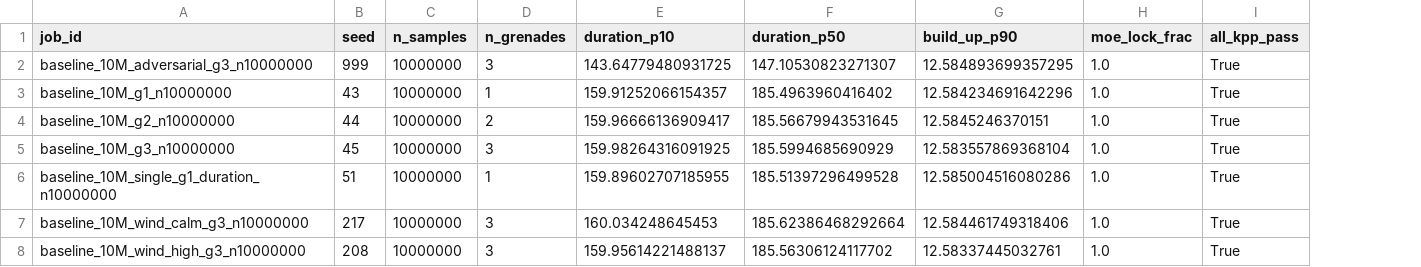
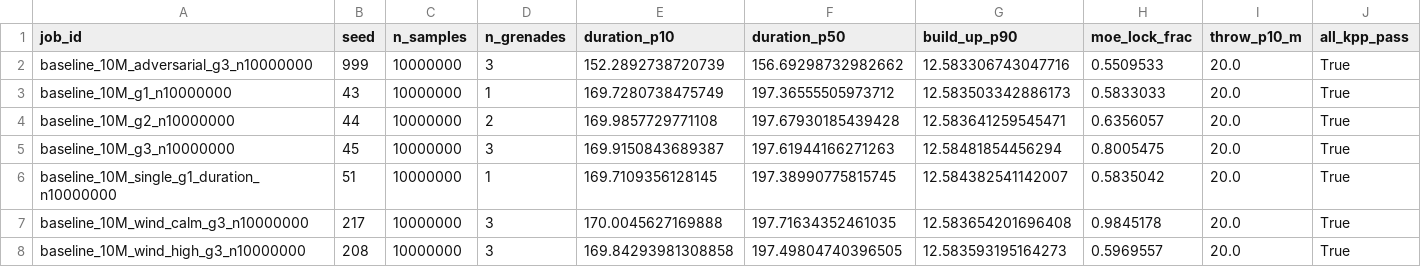
Before and after one commit to Fratres-X-AI/MS-V, a CSV file: rtm/verification_matrix.csv, drawn as a sheet; only a part is shown; the diff covers the shown part only; the diff names each change by its address in the sheet, - before the commit and + after, or states it on an @@ line.

```diff
--- a/rtm/verification_matrix.csv
+++ b/rtm/verification_matrix.csv
+column I (throw_p10_m), rows 2-8: all 20.0
-E2 (duration_p10): 143.64779480931725
+E2 (duration_p10): 152.2892738720739
-F2 (duration_p50): 147.10530823271307
+F2 (duration_p50): 156.69298732982662
-G2 (build_up_p90): 12.584893699357295
+G2 (build_up_p90): 12.583306743047716
-H2 (moe_lock_frac): 1.0
+H2 (moe_lock_frac): 0.5509533
-E3 (duration_p10): 159.91252066154357
+E3 (duration_p10): 169.7280738475749
-F3 (duration_p50): 185.4963960416402
+F3 (duration_p50): 197.36555505973712
-G3 (build_up_p90): 12.584234691642296
+G3 (build_up_p90): 12.583503342886173
-H3 (moe_lock_frac): 1.0
+H3 (moe_lock_frac): 0.5833033
-E4 (duration_p10): 159.96666136909417
+E4 (duration_p10): 169.9857729771108
-F4 (duration_p50): 185.56679943531645
+F4 (duration_p50): 197.67930185439428
-G4 (build_up_p90): 12.5845246370151
+G4 (build_up_p90): 12.583641259545471
-H4 (moe_lock_frac): 1.0
+H4 (moe_lock_frac): 0.6356057
-E5 (duration_p10): 159.98264316091925
+E5 (duration_p10): 169.9150843689387
-F5 (duration_p50): 185.5994685690929
+F5 (duration_p50): 197.61944166271263
-G5 (build_up_p90): 12.583557869368104
+G5 (build_up_p90): 12.58481854456294
-H5 (moe_lock_frac): 1.0
+H5 (moe_lock_frac): 0.8005475
-E6 (duration_p10): 159.89602707185955
+E6 (duration_p10): 169.7109356128145
-F6 (duration_p50): 185.51397296499528
+F6 (duration_p50): 197.38990775815745
-G6 (build_up_p90): 12.585004516080286
+G6 (build_up_p90): 12.584382541142007
-H6 (moe_lock_frac): 1.0
+H6 (moe_lock_frac): 0.5835042
-E7 (duration_p10): 160.034248645453
+E7 (duration_p10): 170.0045627169888
-F7 (duration_p50): 185.62386468292664
+F7 (duration_p50): 197.71634352461035
-G7 (build_up_p90): 12.584461749318406
+G7 (build_up_p90): 12.583654201696408
-H7 (moe_lock_frac): 1.0
+H7 (moe_lock_frac): 0.9845178
-E8 (duration_p10): 159.95614221488137
+E8 (duration_p10): 169.84293981308858
-F8 (duration_p50): 185.56306124117702
+F8 (duration_p50): 197.49804740396505
-G8 (build_up_p90): 12.58337445032761
+G8 (build_up_p90): 12.583593195164273
-H8 (moe_lock_frac): 1.0
+H8 (moe_lock_frac): 0.5969557
```
Also changed, not shown: 124 edited cells elsewhere in this file, analysis/results/mega_suite/summary.csv, rtm/requirements_traceability.csv, 43 other files.
